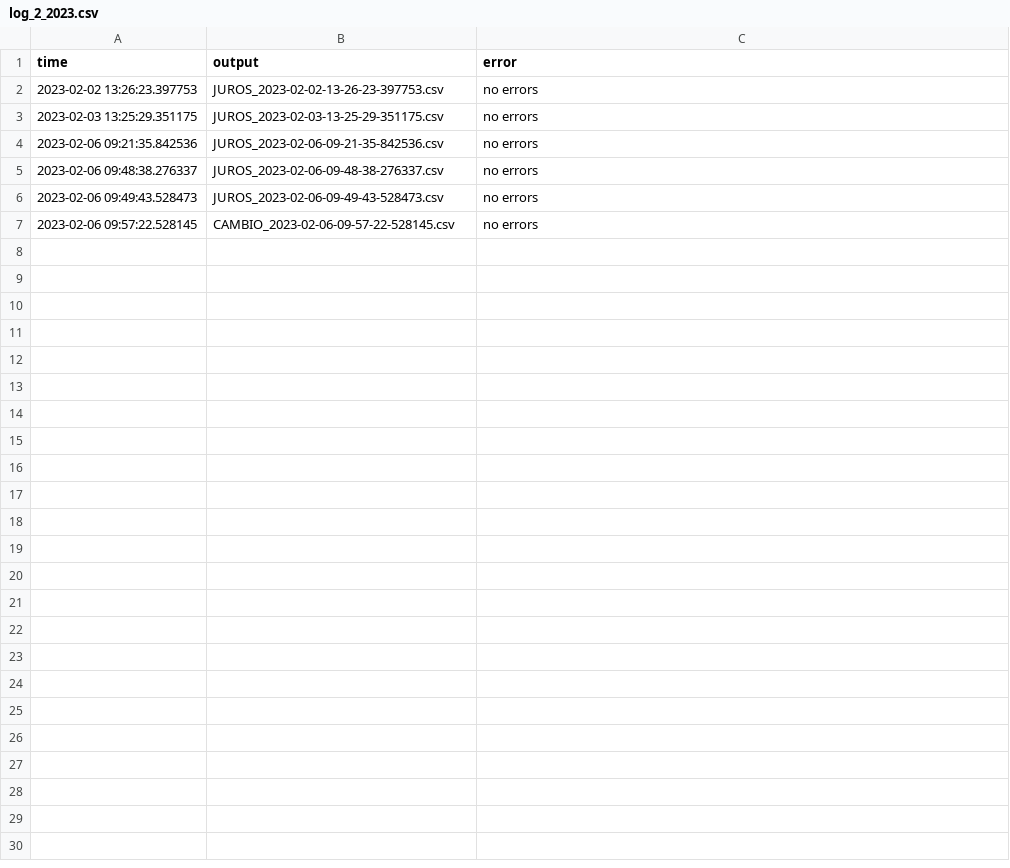
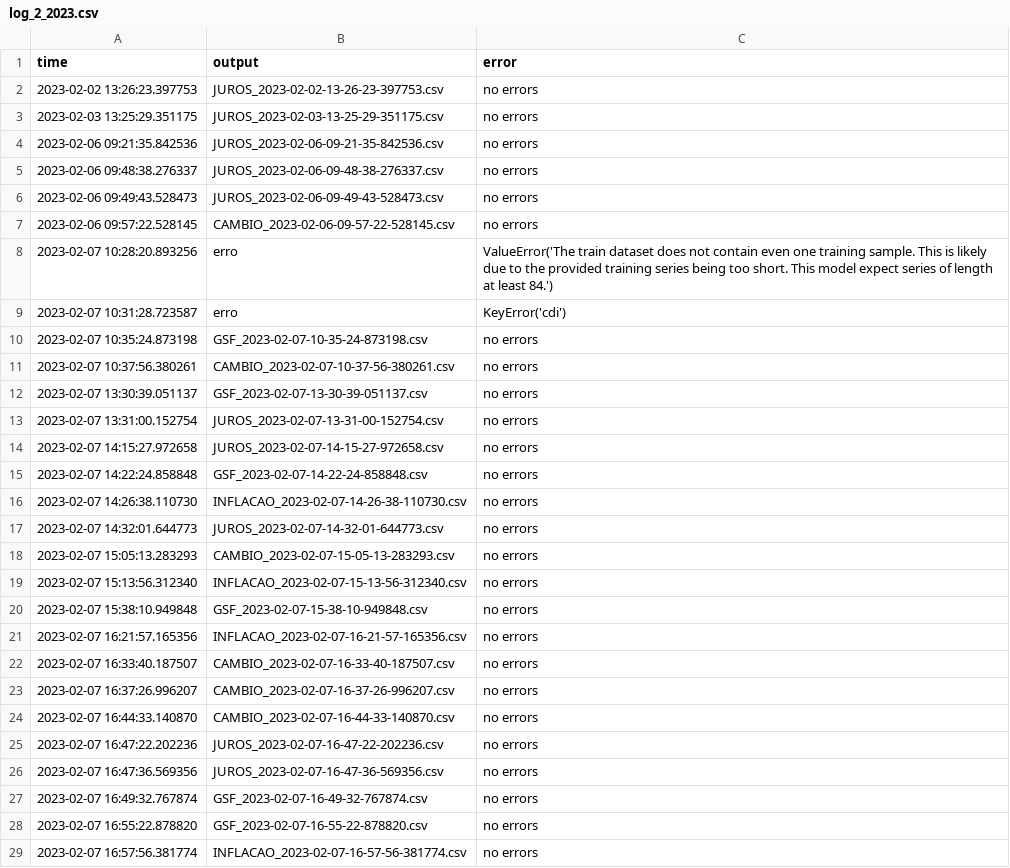
Before and after one commit to aruasouza/CTG_2, a CSV file: log_2_2023.csv, drawn as a sheet.

```diff
--- a/log_2_2023.csv
+++ b/log_2_2023.csv
@@ -7 +7,23 @@ time,output,error
 2023-02-06 09:57:22.528145,CAMBIO_2023-02-06-09-57-22-528145.csv,no errors
+2023-02-07 10:28:20.893256,erro,ValueError('The train dataset does not contain even one training sample. This is likely due to the provided training series being too short. This model expect series of length at least 84.')
+2023-02-07 10:31:28.723587,erro,KeyError('cdi')
+2023-02-07 10:35:24.873198,GSF_2023-02-07-10-35-24-873198.csv,no errors
+2023-02-07 10:37:56.380261,CAMBIO_2023-02-07-10-37-56-380261.csv,no errors
+2023-02-07 13:30:39.051137,GSF_2023-02-07-13-30-39-051137.csv,no errors
+2023-02-07 13:31:00.152754,JUROS_2023-02-07-13-31-00-152754.csv,no errors
+2023-02-07 14:15:27.972658,JUROS_2023-02-07-14-15-27-972658.csv,no errors
+2023-02-07 14:22:24.858848,GSF_2023-02-07-14-22-24-858848.csv,no errors
+2023-02-07 14:26:38.110730,INFLACAO_2023-02-07-14-26-38-110730.csv,no errors
+2023-02-07 14:32:01.644773,JUROS_2023-02-07-14-32-01-644773.csv,no errors
+2023-02-07 15:05:13.283293,CAMBIO_2023-02-07-15-05-13-283293.csv,no errors
+2023-02-07 15:13:56.312340,INFLACAO_2023-02-07-15-13-56-312340.csv,no errors
+2023-02-07 15:38:10.949848,GSF_2023-02-07-15-38-10-949848.csv,no errors
+2023-02-07 16:21:57.165356,INFLACAO_2023-02-07-16-21-57-165356.csv,no errors
+2023-02-07 16:33:40.187507,CAMBIO_2023-02-07-16-33-40-187507.csv,no errors
+2023-02-07 16:37:26.996207,CAMBIO_2023-02-07-16-37-26-996207.csv,no errors
+2023-02-07 16:44:33.140870,CAMBIO_2023-02-07-16-44-33-140870.csv,no errors
+2023-02-07 16:47:22.202236,JUROS_2023-02-07-16-47-22-202236.csv,no errors
+2023-02-07 16:47:36.569356,JUROS_2023-02-07-16-47-36-569356.csv,no errors
+2023-02-07 16:49:32.767874,GSF_2023-02-07-16-49-32-767874.csv,no errors
+2023-02-07 16:55:22.878820,GSF_2023-02-07-16-55-22-878820.csv,no errors
+2023-02-07 16:57:56.381774,INFLACAO_2023-02-07-16-57-56-381774.csv,no errors
```
Also changed, not shown: records.csv, 7 other files.
